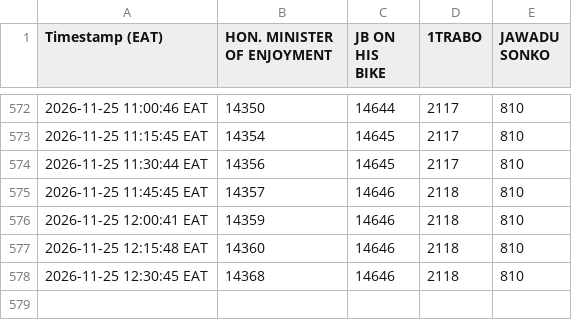
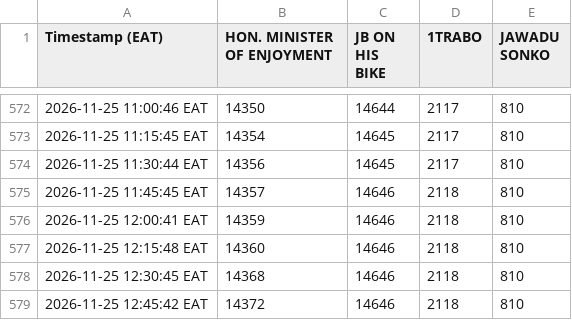
Before and after one commit to semigandar/iconic-vote-tracker, a CSV file: votes.csv, drawn as a sheet; only a part is shown, gaps mark what is left out.

```diff
--- a/votes.csv
+++ b/votes.csv
@@ -578 +578,2 @@ Timestamp (EAT),HON. MINISTER OF ENJOYMENT,JB ON HIS BIKE,1TRABO,JAWADU SONKO
 2026-11-25 12:30:45 EAT,14368,14646,2118,810
+2026-11-25 12:45:42 EAT,14372,14646,2118,810
```
Also changed, not shown: 3 other files.
